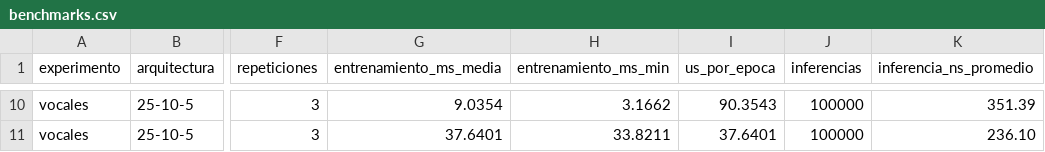
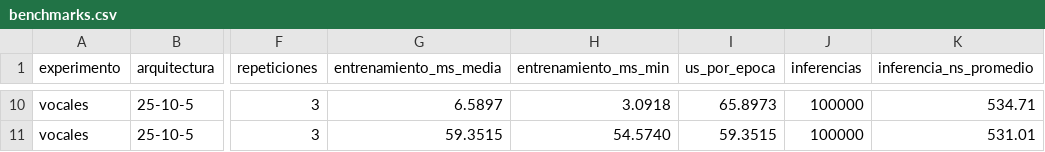
Before and after one commit to Noxy-bit/Redes-Neuronales-Rust, a CSV file: resultados/benchmarks.csv, drawn as a sheet; only a part is shown, gaps mark what is left out; the diff covers the shown part only; the diff names each change by its address in the sheet, - before the commit and + after, or states it on an @@ line.

```diff
--- a/resultados/benchmarks.csv
+++ b/resultados/benchmarks.csv
-G10 (entrenamiento_ms_media): 9.0354
+G10 (entrenamiento_ms_media): 6.5897
-H10 (entrenamiento_ms_min): 3.1662
+H10 (entrenamiento_ms_min): 3.0918
-I10 (us_por_epoca): 90.3543
+I10 (us_por_epoca): 65.8973
-K10 (inferencia_ns_promedio): 351.39
+K10 (inferencia_ns_promedio): 534.71
-G11 (entrenamiento_ms_media): 37.6401
+G11 (entrenamiento_ms_media): 59.3515
-H11 (entrenamiento_ms_min): 33.8211
+H11 (entrenamiento_ms_min): 54.5740
-I11 (us_por_epoca): 37.6401
+I11 (us_por_epoca): 59.3515
-K11 (inferencia_ns_promedio): 236.10
+K11 (inferencia_ns_promedio): 531.01
```
Also changed, not shown: 32 edited cells elsewhere in this file, 33 other files.
